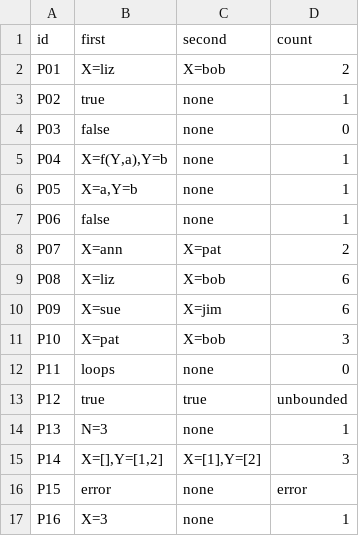
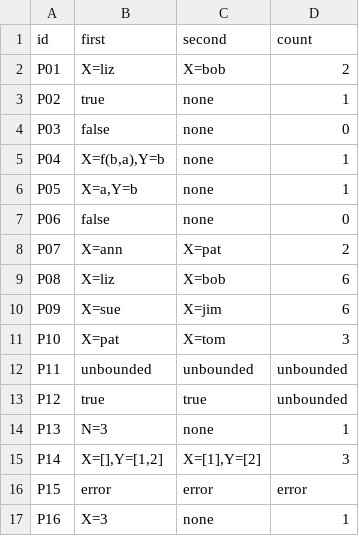
Before and after one commit to Dxdiag77/cmsc-124-ps4-starter-Placer-De_Lemos, a TSV file: predictions.tsv, drawn as a sheet.

Commit message:
docs: corrected predictions for P04, P06, P10, P11, and P15

```diff
--- a/predictions.tsv
+++ b/predictions.tsv
@@ -4,5 +4,5 @@ P02	true	none	1
 P03	false	none	0
-P04	X=f(Y,a),Y=b	none	1
+P04	X=f(b,a),Y=b	none	1
 P05	X=a,Y=b	none	1
-P06	false	none	1
+P06	false	none	0
 P07	X=ann	X=pat	2
@@ -10,4 +10,4 @@ P08	X=liz	X=bob	6
 P09	X=sue	X=jim	6
-P10	X=pat	X=bob	3
-P11	loops	none	0
+P10	X=pat	X=tom	3
+P11	unbounded	unbounded	unbounded
 P12	true	true	unbounded
@@ -15,3 +15,3 @@ P13	N=3	none	1
 P14	X=[],Y=[1,2]	X=[1],Y=[2]	3
-P15	error	none	error
+P15	error	error	error
 P16	X=3	none	1
```
